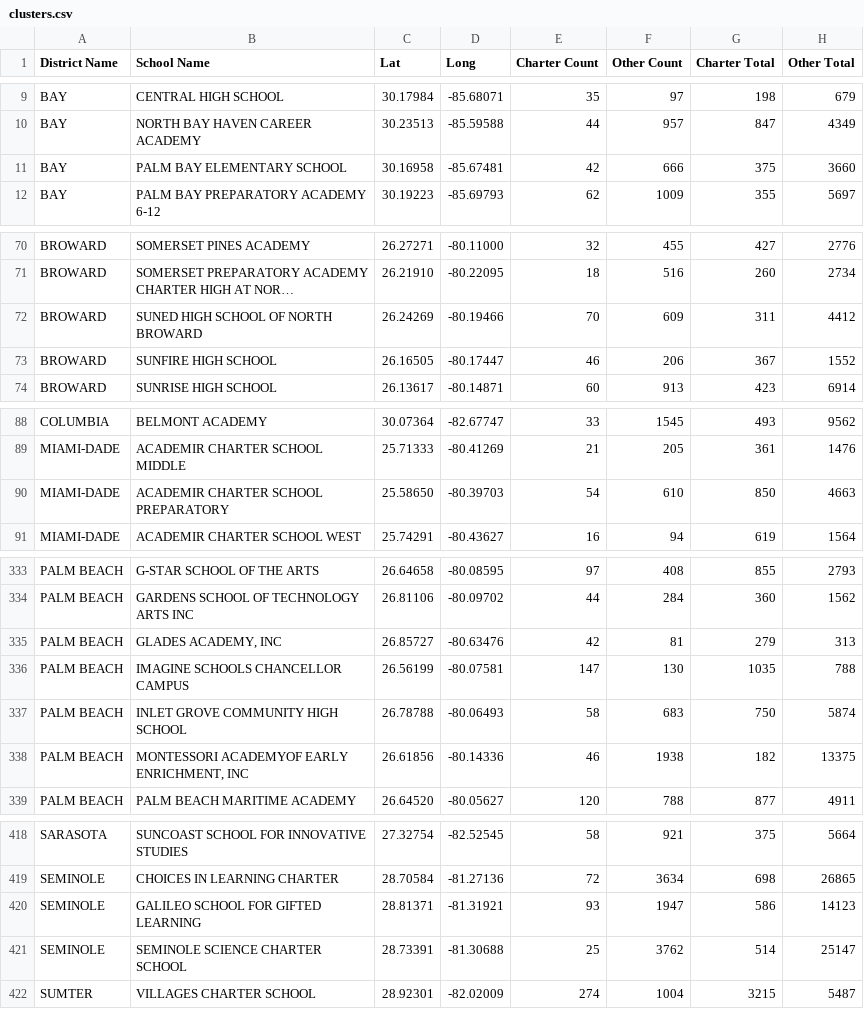
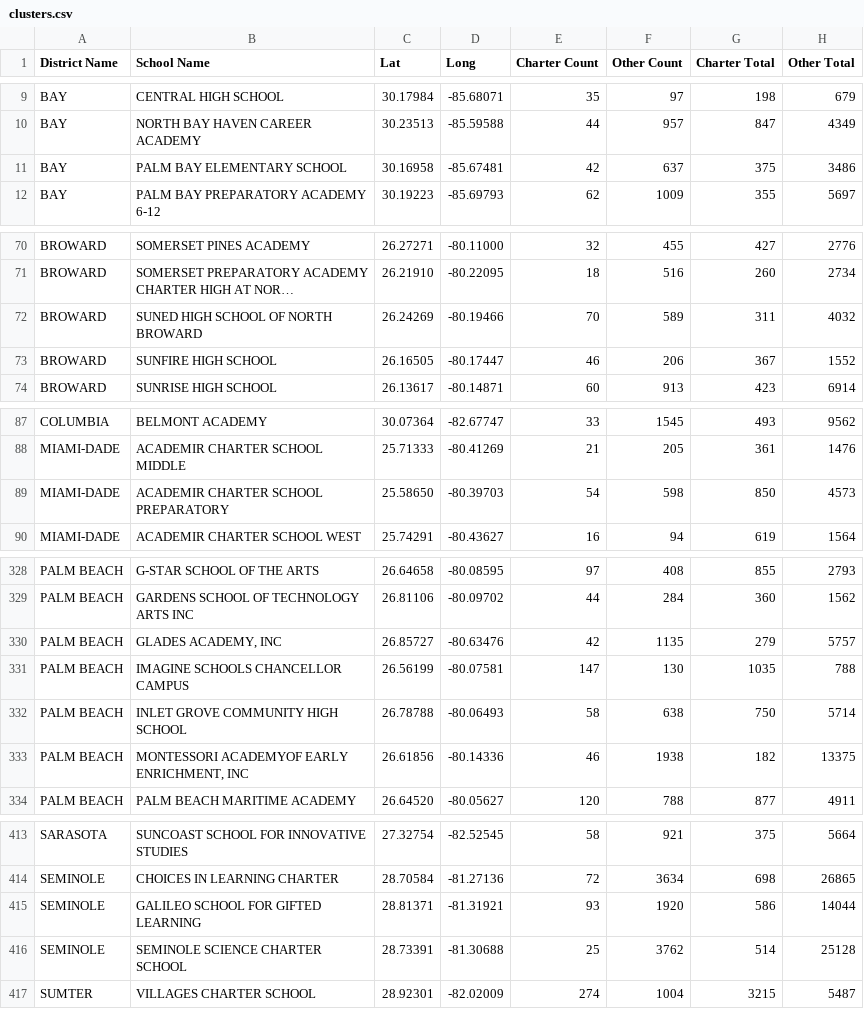
Before and after one commit to JesseSilverberg/edustat, a CSV file: clusters.csv, drawn as a sheet; only a part is shown, gaps mark what is left out; long unchanged cells end in …; addresses are those after the commit; the diff covers the shown part only; the diff names each change by its address in the sheet, - before the commit and + after, or states it on an @@ line.

```diff
--- a/clusters.csv
+++ b/clusters.csv
-F11 (Other Count): 666
+F11 (Other Count): 637
-H11 (Other Total): 3660
+H11 (Other Total): 3486
-F72 (Other Count): 609
+F72 (Other Count): 589
-H72 (Other Total): 4412
+H72 (Other Total): 4032
-F89 (Other Count): 610
+F89 (Other Count): 598
-H89 (Other Total): 4663
+H89 (Other Total): 4573
-F330 (Other Count): 81
+F330 (Other Count): 1135
-H330 (Other Total): 313
+H330 (Other Total): 5757
-F332 (Other Count): 683
+F332 (Other Count): 638
-H332 (Other Total): 5874
+H332 (Other Total): 5714
-F415 (Other Count): 1947
+F415 (Other Count): 1920
-H415 (Other Total): 14123
+H415 (Other Total): 14044
-H416 (Other Total): 25147
+H416 (Other Total): 25128
```
Also changed, not shown: 5 removed rows and 80 edited cells elsewhere in this file, charterFunds.csv, data/remove.csv, 5 other files.
